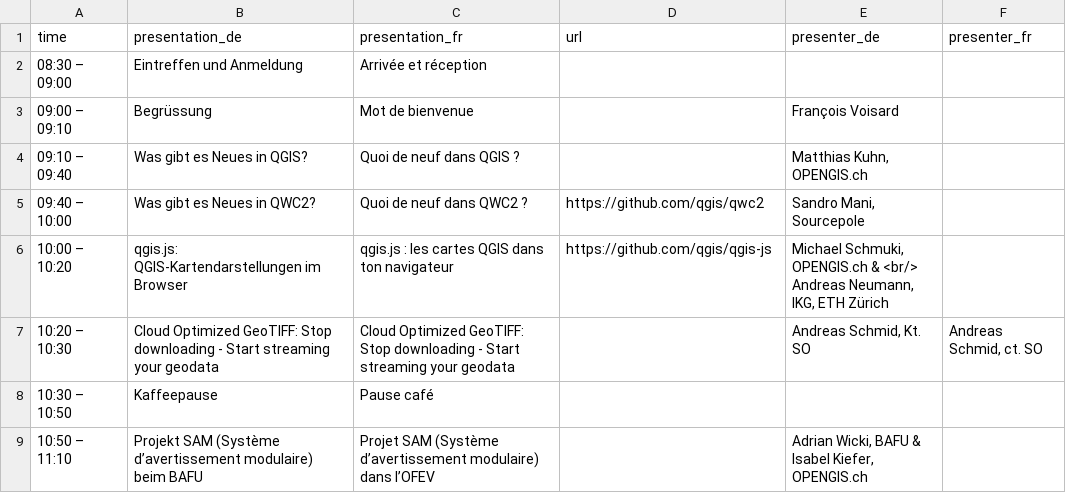
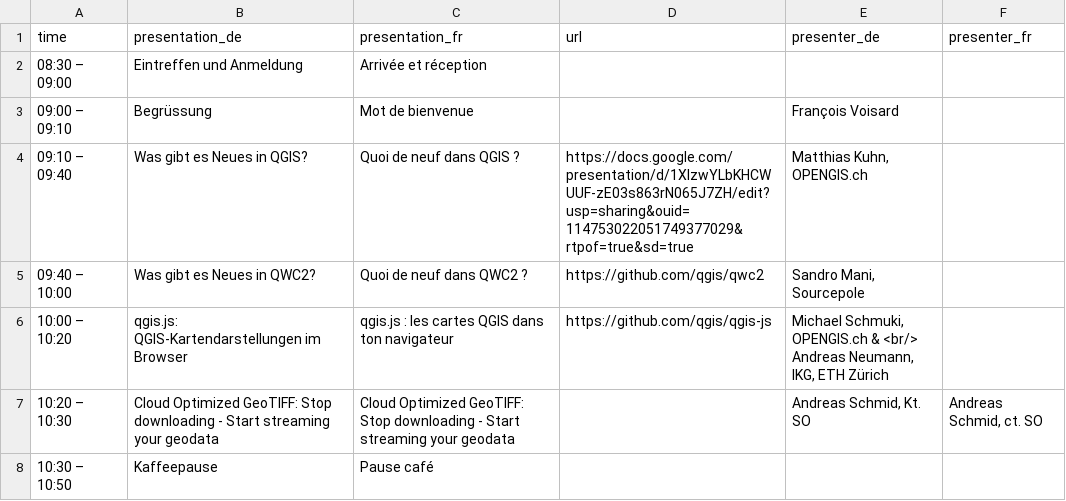
Before and after one commit to qgis-ch/qgis-ch-website, a CSV file: _data/anwendertreffen-2024.csv, drawn as a sheet; only a part is shown; the shorter side is filled out with more unchanged rows.

Commit message:
added presentation link

```diff
--- a/_data/anwendertreffen-2024.csv
+++ b/_data/anwendertreffen-2024.csv
@@ -3,3 +3,3 @@ time,presentation_de,presentation_fr,url,presenter_de,presenter_fr
 09:00 – 09:10,Begrüssung,Mot de bienvenue,,François Voisard,
-09:10 – 09:40,Was gibt es Neues in QGIS?,Quoi de neuf dans QGIS ?,,"Matthias Kuhn, OPENGIS.ch",
+09:10 – 09:40,Was gibt es Neues in QGIS?,Quoi de neuf dans QGIS ?,https://docs.google.com/presentation/d/1XIzwYLbKHCWUUF-zE03s863rN065J7ZH/edit?usp=sharing&ouid=114753022051749377029&rtpof=true&sd=true,"Matthias Kuhn, OPENGIS.ch",
 09:40 – 10:00,Was gibt es Neues in QWC2?,Quoi de neuf dans QWC2 ?,https://github.com/qgis/qwc2,"Sandro Mani, Sourcepole",
```
